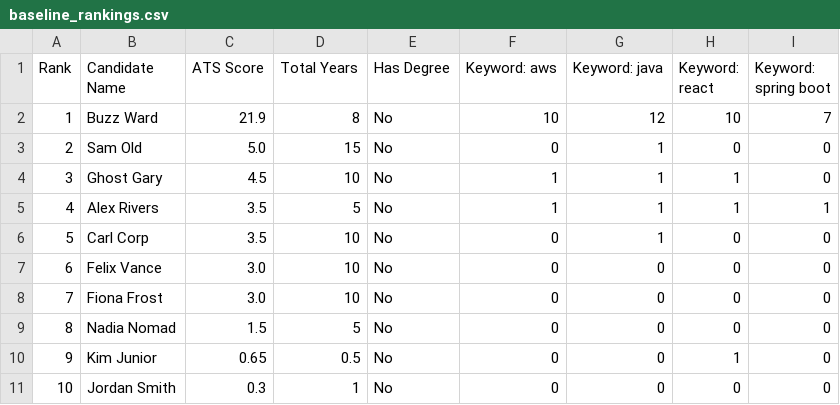
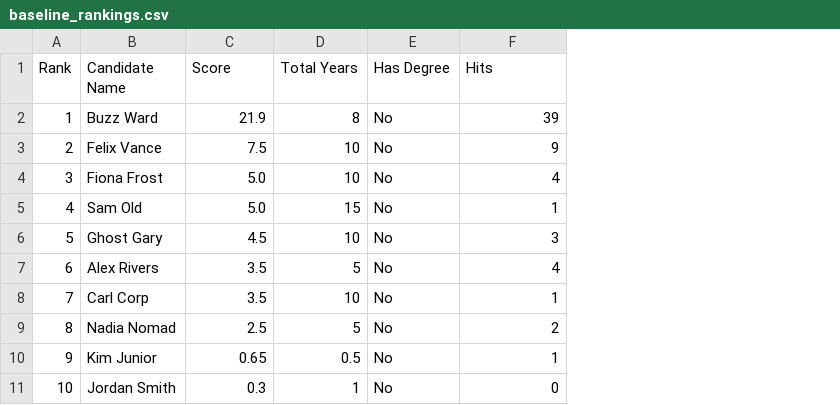
Before and after one commit to RayanAkhtar/MERIT, a CSV file: evaluation/01-comparative_study/output/baseline_rankings.csv, drawn as a sheet; the diff names each change by its address in the sheet, - before the commit and + after, or states it on an @@ line.

Commit message:
chore: bug resolution for evaluation 01 (file name issues mainly)

```diff
--- a/evaluation/01-comparative_study/output/baseline_rankings.csv
+++ b/evaluation/01-comparative_study/output/baseline_rankings.csv
-column G (Keyword: java), rows 2-11: 12 | 1 | 1 | 1 | 1 | 0 | 0 | 0 | 0 | 0
-column H (Keyword: react), rows 2-11: 10 | 0 | 1 | 1 | 0 | 0 | 0 | 0 | 1 | 0
-column I (Keyword: spring boot), rows 2-11: 7 | 0 | 0 | 1 | 0 | 0 | 0 | 0 | 0 | 0
-C1: ATS Score
+C1: Score
-F1: Keyword: aws
+F1: Hits
-F2 (Hits): 10
+F2 (Hits): 39
-B3 (Candidate Name): Sam Old
+B3 (Candidate Name): Felix Vance
-C3 (Score): 5.0
+C3 (Score): 7.5
-D3 (Total Years): 15
+D3 (Total Years): 10
-F3 (Hits): 0
+F3 (Hits): 9
-B4 (Candidate Name): Ghost Gary
+B4 (Candidate Name): Fiona Frost
-C4 (Score): 4.5
+C4 (Score): 5.0
-F4 (Hits): 1
+F4 (Hits): 4
-B5 (Candidate Name): Alex Rivers
+B5 (Candidate Name): Sam Old
-C5 (Score): 3.5
+C5 (Score): 5.0
-D5 (Total Years): 5
+D5 (Total Years): 15
-B6 (Candidate Name): Carl Corp
+B6 (Candidate Name): Ghost Gary
-C6 (Score): 3.5
+C6 (Score): 4.5
-F6 (Hits): 0
+F6 (Hits): 3
-B7 (Candidate Name): Felix Vance
+B7 (Candidate Name): Alex Rivers
-C7:C8 (Score): 3.0
+C7:C8 (Score): 3.5
-D7 (Total Years): 10
+D7 (Total Years): 5
-F7 (Hits): 0
+F7 (Hits): 4
-B8 (Candidate Name): Fiona Frost
+B8 (Candidate Name): Carl Corp
-F8 (Hits): 0
+F8 (Hits): 1
-C9 (Score): 1.5
+C9 (Score): 2.5
-F9 (Hits): 0
+F9 (Hits): 2
-F10 (Hits): 0
+F10 (Hits): 1
```
Also changed, not shown: evaluation/01-comparative_study/output/merit_cv_only_rankings.csv, 8 other files.
